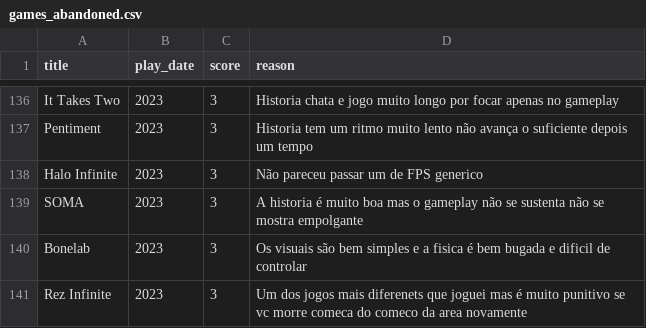
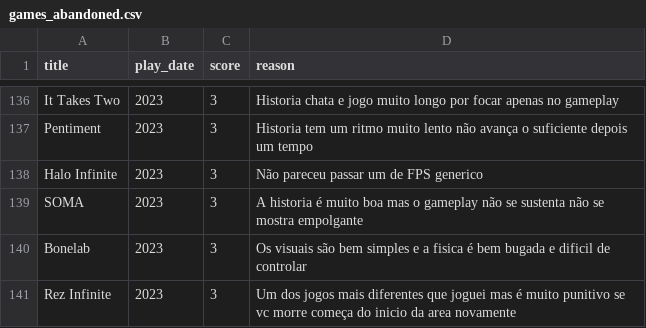
Before and after one commit to andredarcie/my-life-data, a CSV file: data/games/games_abandoned.csv, drawn as a sheet; only a part is shown, gaps mark what is left out.

Commit message:
Update games_abandoned.csv

```diff
--- a/data/games/games_abandoned.csv
+++ b/data/games/games_abandoned.csv
@@ -140,2 +140,2 @@ SOMA, 2023, 3, A historia é muito boa mas o gameplay não se sustenta não se m
 Bonelab, 2023, 3, Os visuais são bem simples e a fisica é bem bugada e dificil de controlar
-Rez Infinite, 2023, 3, Um dos jogos mais diferenets que joguei mas é muito punitivo se vc morre comeca do comeco da area novamente
+Rez Infinite, 2023, 3, Um dos jogos mais diferentes que joguei mas é muito punitivo se vc morre começa do inicio da area novamente
```
